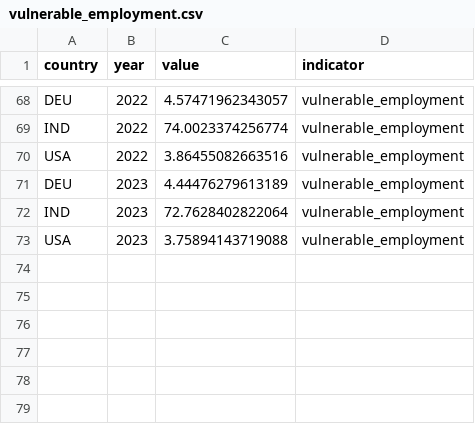
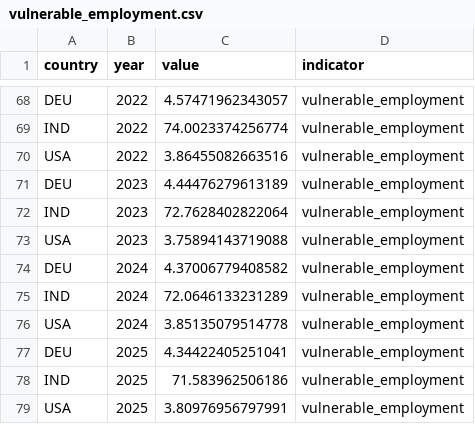
Before and after one commit to siddarth-bantula/global-labor-market-analytics, a CSV file: data/raw/vulnerable_employment.csv, drawn as a sheet; only a part is shown, gaps mark what is left out; the diff names each change by its address in the sheet, - before the commit and + after, or states it on an @@ line.

Commit message:
Update year range to 2025, raw data refreshed

```diff
--- a/data/raw/vulnerable_employment.csv
+++ b/data/raw/vulnerable_employment.csv
+row 74: DEU | 2024 | 4.37006779408582 | vulnerable_employment
+row 75: IND | 2024 | 72.0646133231289 | vulnerable_employment
+row 76: USA | 2024 | 3.85135079514778 | vulnerable_employment
+row 77: DEU | 2025 | 4.34422405251041 | vulnerable_employment
+row 78: IND | 2025 | 71.583962506186 | vulnerable_employment
+row 79: USA | 2025 | 3.80976956797991 | vulnerable_employment
```
Also changed, not shown: data/raw/employment_ratio.csv, data/raw/female_participation.csv, 5 other files.
